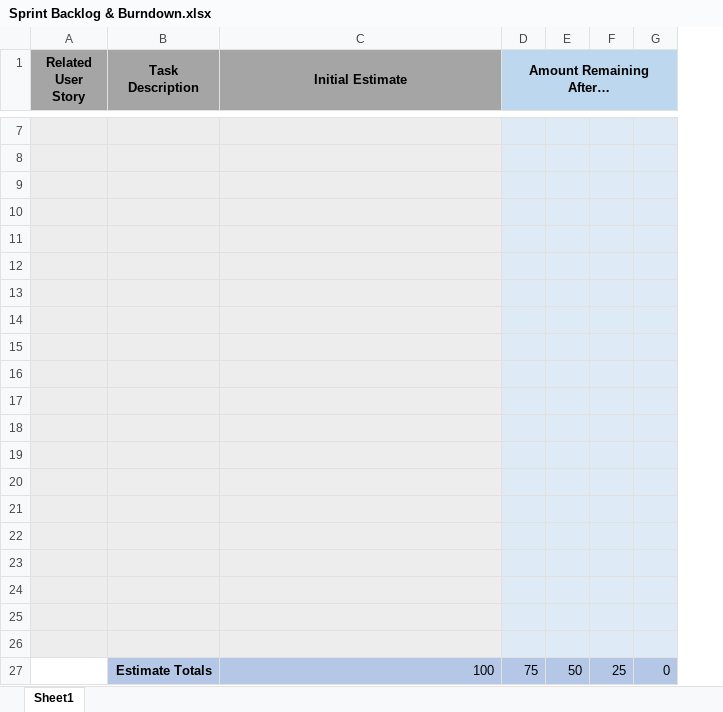
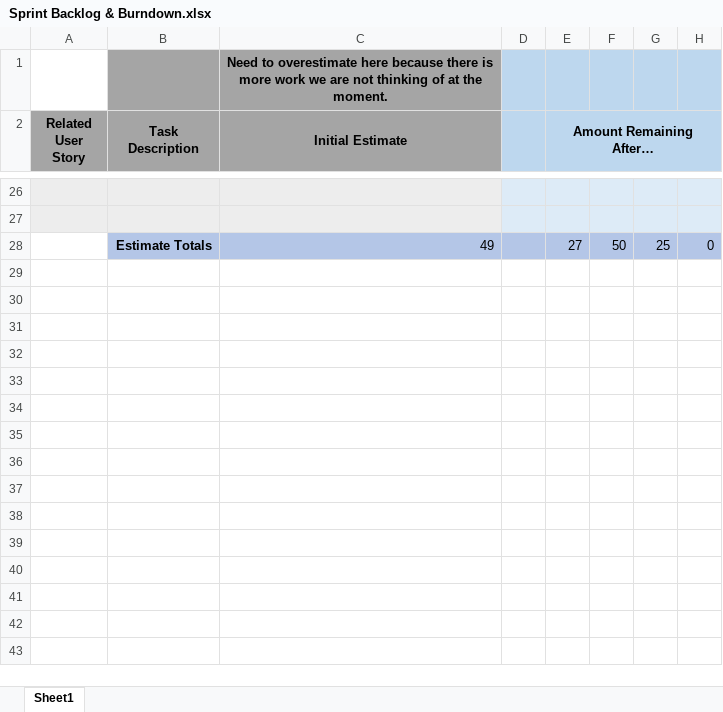
Before and after one commit to TheMichaelJiles/SteamScout, an Excel workbook: sprints/sprint1/Sprint Backlog & Burndown.xlsx, sheet Sheet1, drawn as a sheet; only a part is shown, gaps mark what is left out; values as stored, in another font and other column widths than the file's, no borders; charts and pictures not drawn; removed rows and columns are numbered as before the commit, all else as after; the diff covers the shown part only; the diff names each change by its address in the sheet, - before the commit and + after, or states it on an @@ line.

```diff
--- a/sprints/sprint1/Sprint Backlog & Burndown.xlsx (sheet Sheet1)
+++ b/sprints/sprint1/Sprint Backlog & Burndown.xlsx (sheet Sheet1)
+column D, empty
+row 1:  |  | Need to overestimate here because there is more work we are not thinking of at the moment.
-F2:H2 fill: #BDD7EE
+F2:H2 fill: none
-row 9: (empty)
-row 10: (empty)
-row 11: (empty)
-row 12: (empty)
-row 13: (empty)
-row 14: (empty)
-row 15: (empty)
-row 16: (empty)
-row 17: (empty)
-row 18: (empty)
-row 19: (empty)
-row 20: (empty)
-row 21: (empty)
-row 22: (empty)
-row 23: (empty)
-row 24: (empty)
-row 25: (empty)
-row 26: (empty)
-C28 (Initial Estimate): 100
+C28 (Initial Estimate): 49
-E28 (Amount Remaining After…): 75
+E28 (Amount Remaining After…): 27
```
Also changed, not shown: 18 added rows, 2 edited cells and cell formats elsewhere in this sheet, formulas that keep their value, charts or pictures, 3 other files.
